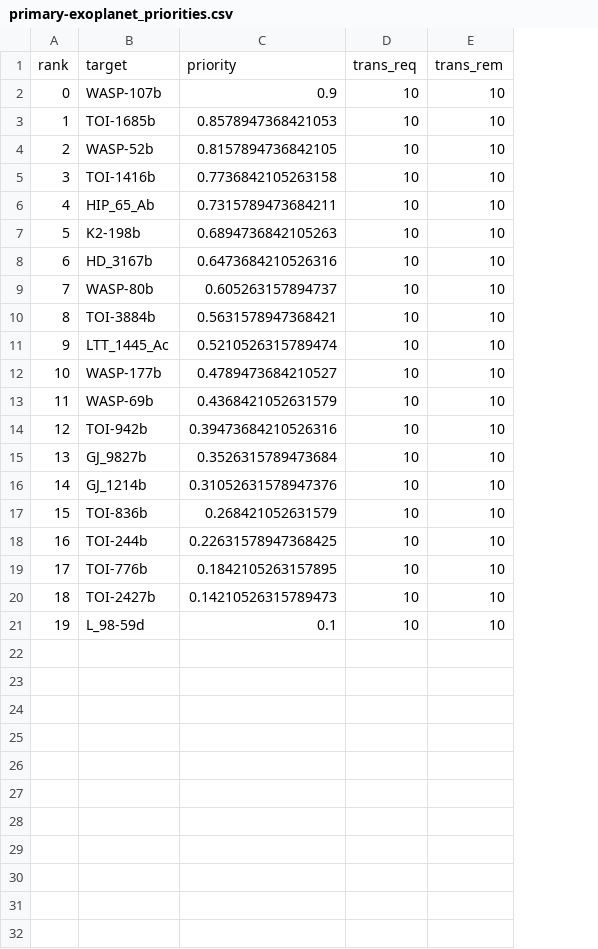
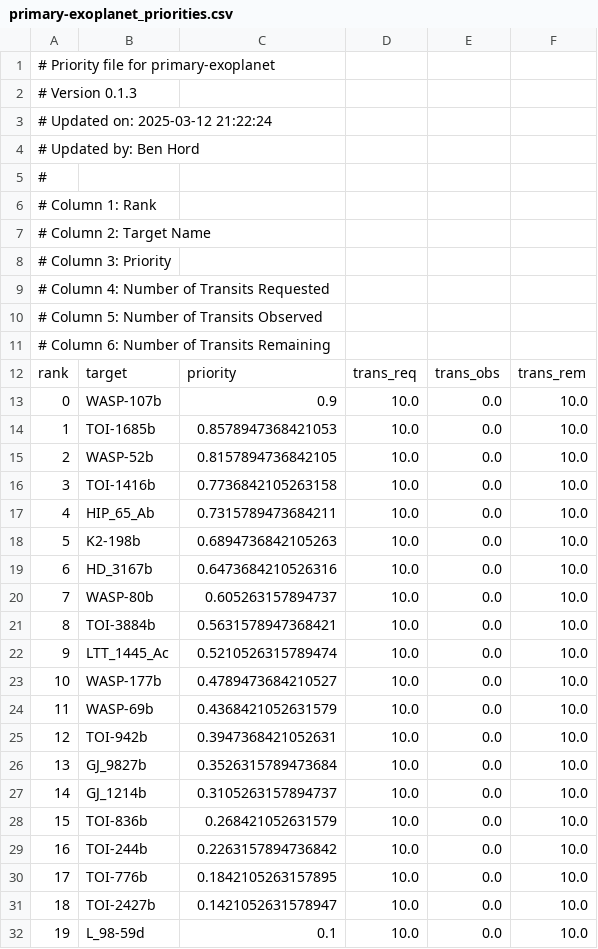
Before and after one commit to PandoraMission/PandoraTargetList, a CSV file: target_definition_files/primary-exoplanet/primary-exoplanet_priorities.csv, drawn as a sheet; removed rows and columns are numbered as before the commit, all else as after; the diff names each change by its address in the sheet, - before the commit and + after, or states it on an @@ line.

```diff
--- a/target_definition_files/primary-exoplanet/primary-exoplanet_priorities.csv
+++ b/target_definition_files/primary-exoplanet/primary-exoplanet_priorities.csv
-column D, rows 1-21: trans_req | 10 | 10 | 10 | 10 | 10 | 10 | 10 | 10 | 10 | 10 | 10 | 10 | 10 | 10 | 10 | 10 | 10 | 10 | 10 | 10
-column E, rows 1-21: trans_rem | 10 | 10 | 10 | 10 | 10 | 10 | 10 | 10 | 10 | 10 | 10 | 10 | 10 | 10 | 10 | 10 | 10 | 10 | 10 | 10
+column D, rows 12-32: trans_req | 10.0 | 10.0 | 10.0 | 10.0 | 10.0 | 10.0 | 10.0 | 10.0 | 10.0 | 10.0 | 10.0 | 10.0 | 10.0 | 10.0 | 10.0 | 10.0 | 10.0 | 10.0 | 10.0 | 10.0
+column E, rows 12-32: trans_obs | 0.0 | 0.0 | 0.0 | 0.0 | 0.0 | 0.0 | 0.0 | 0.0 | 0.0 | 0.0 | 0.0 | 0.0 | 0.0 | 0.0 | 0.0 | 0.0 | 0.0 | 0.0 | 0.0 | 0.0
+column F, rows 12-32: trans_rem | 10.0 | 10.0 | 10.0 | 10.0 | 10.0 | 10.0 | 10.0 | 10.0 | 10.0 | 10.0 | 10.0 | 10.0 | 10.0 | 10.0 | 10.0 | 10.0 | 10.0 | 10.0 | 10.0 | 10.0
+row 1: # Priority file for primary-exoplanet
+row 2: # Version 0.1.3
+row 3: # Updated on: 2025-03-12 21:22:24
+row 4: # Updated by: Ben Hord
+row 5: #
+row 6: # Column 1: Rank
+row 7: # Column 2: Target Name
+row 8: # Column 3: Priority
+row 9: # Column 4: Number of Transits Requested
+row 10: # Column 5: Number of Transits Observed
+row 11: # Column 6: Number of Transits Remaining
-C25: 0.39473684210526316
+C25: 0.3947368421052631
-C27: 0.31052631578947376
+C27: 0.3105263157894737
-C29: 0.22631578947368425
+C29: 0.2263157894736842
-C31: 0.14210526315789473
+C31: 0.1421052631578947
```
Also changed, not shown: target_definition_files/auxiliary-exoplanet/auxiliary-exoplanet_priorities.csv, target_definition_files/auxiliary-standard/auxiliary-standard_priorities.csv, 3 other files.
